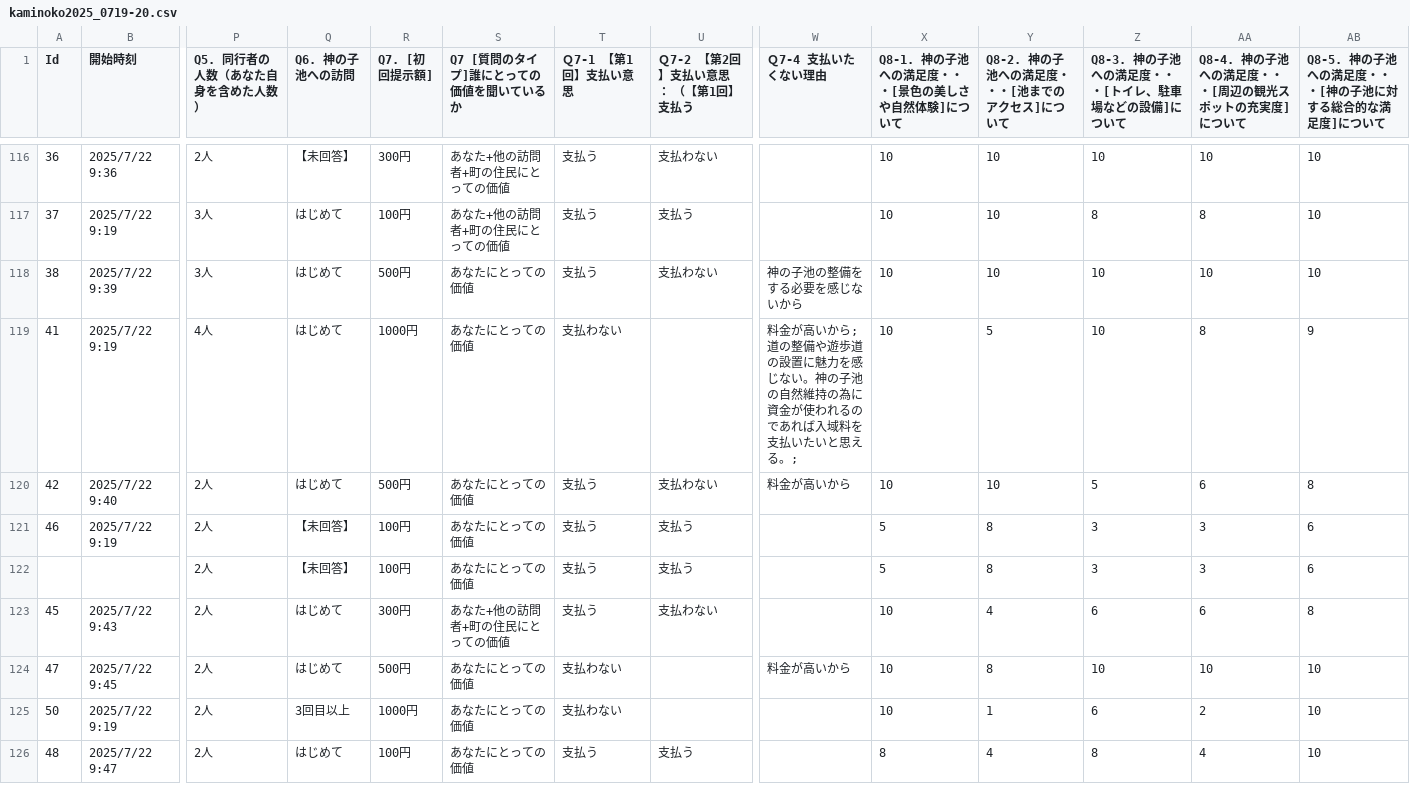
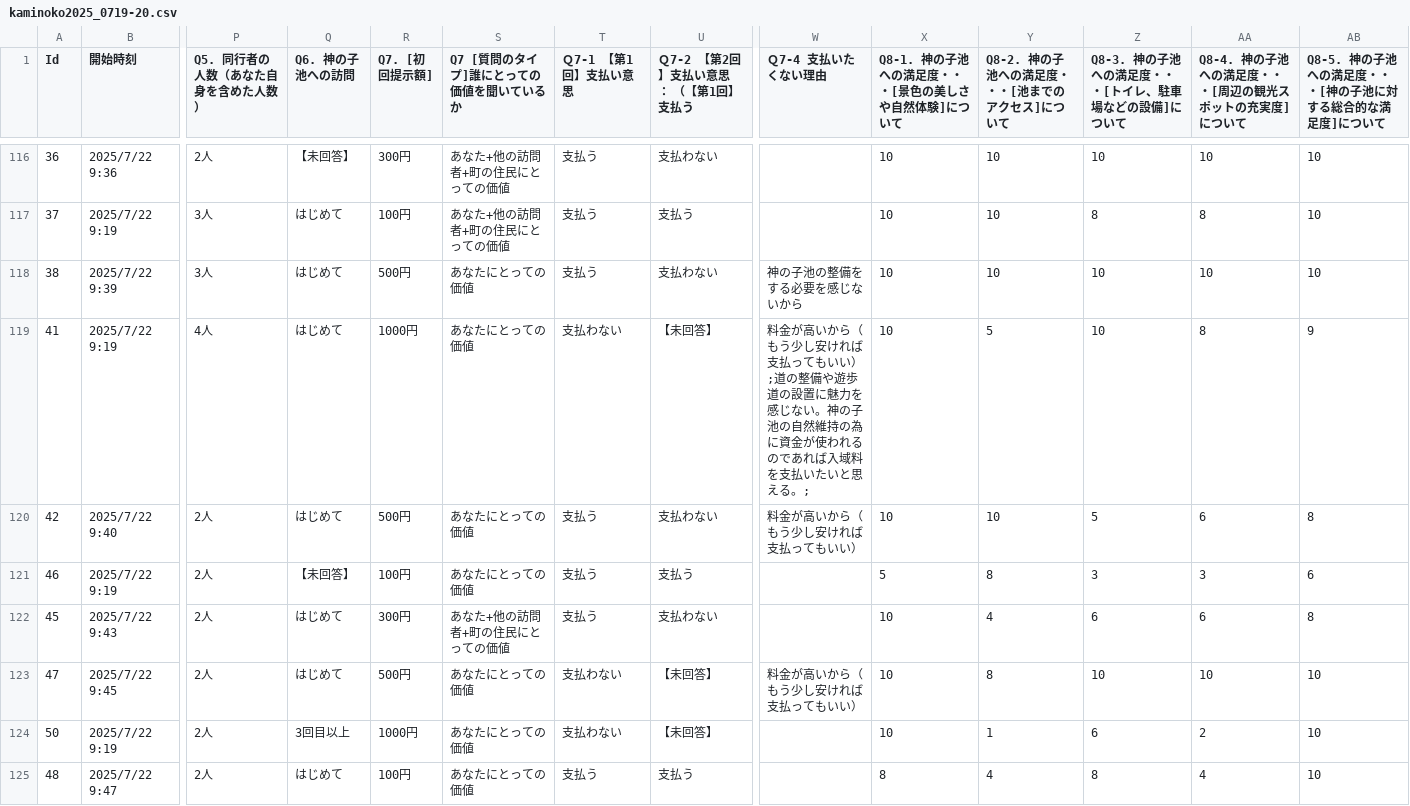
Before and after one commit to oyamadashin/kaminoko_analysis, a CSV file: kaminoko2025_0719-20.csv, drawn as a sheet; only a part is shown, gaps mark what is left out; removed rows and columns are numbered as before the commit, all else as after; rows hold the shown columns only; the diff covers the shown part only; the diff names each change by its address in the sheet, - before the commit and + after, or states it on an @@ line.

```diff
--- a/kaminoko2025_0719-20.csv
+++ b/kaminoko2025_0719-20.csv
-U119 (Ｑ7-2 【第2回】支払い意思 ： （【第1回】支払う): (empty)
+U119 (Ｑ7-2 【第2回】支払い意思 ： （【第1回】支払う): 【未回答】
-W119 (Ｑ7-4 支払いたくない理由): …高いから;道の整…
+W119 (Ｑ7-4 支払いたくない理由): …高いから（もう少し安ければ支払ってもいい）;道の整…
-W120 (Ｑ7-4 支払いたくない理由): 料金が高いから
+W120 (Ｑ7-4 支払いたくない理由): 料金が高いから（もう少し安ければ支払ってもいい）
-row 122:  |  | 2人 | 【未回答】 | 100円 | あなたにとっての価値 | 支払う | 支払う |  | 5 | 8 | 3 | 3 | 6
-U123:U124 (Ｑ7-2 【第2回】支払い意思 ： （【第1回】支払う): (empty)
+U123:U124 (Ｑ7-2 【第2回】支払い意思 ： （【第1回】支払う): 【未回答】
-W123 (Ｑ7-4 支払いたくない理由): 料金が高いから
+W123 (Ｑ7-4 支払いたくない理由): 料金が高いから（もう少し安ければ支払ってもいい）
```
Also changed, not shown: 33 edited cells elsewhere in this file, 3 other files.
